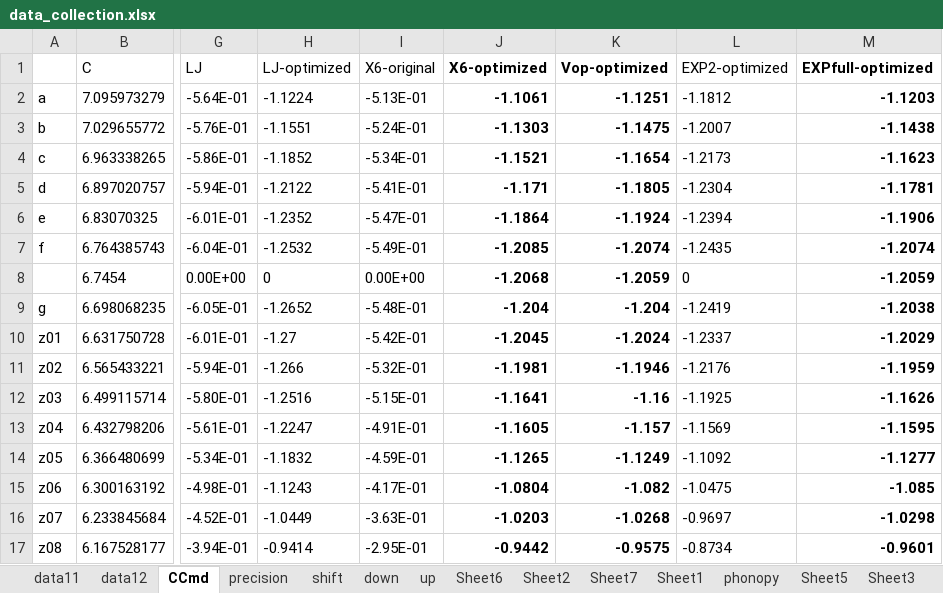
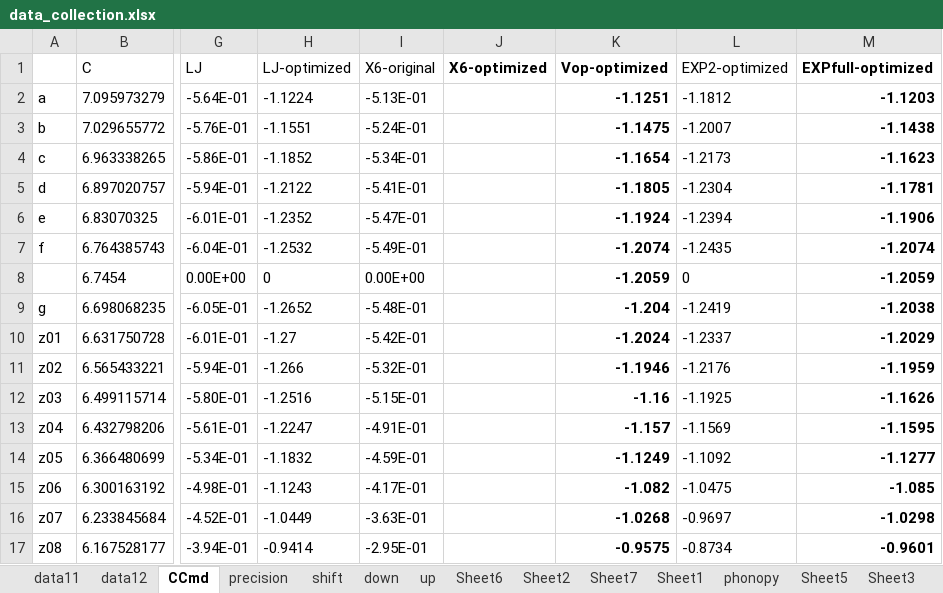
Before and after one commit to YerongLeopard/William, an Excel workbook: data/data_collection.xlsx, sheet CCmd, drawn as a sheet; only a part is shown, gaps mark what is left out; values as stored, in another font and other column widths than the file's, no borders; the diff names each change by its address in the sheet, - before the commit and + after, or states it on an @@ line.

```diff
--- a/data/data_collection.xlsx (sheet CCmd)
+++ b/data/data_collection.xlsx (sheet CCmd)
-J2 (X6-optimized): -1.1061
+J2 (X6-optimized): (empty)
-J3 (X6-optimized): -1.1303
+J3 (X6-optimized): (empty)
-J4 (X6-optimized): -1.1521
+J4 (X6-optimized): (empty)
-J5 (X6-optimized): -1.171
+J5 (X6-optimized): (empty)
-J6 (X6-optimized): -1.1864
+J6 (X6-optimized): (empty)
-J7 (X6-optimized): -1.2085
+J7 (X6-optimized): (empty)
-J8 (X6-optimized): -1.2068
+J8 (X6-optimized): (empty)
-J9 (X6-optimized): -1.204
+J9 (X6-optimized): (empty)
-J10 (X6-optimized): -1.2045
+J10 (X6-optimized): (empty)
-J11 (X6-optimized): -1.1981
+J11 (X6-optimized): (empty)
-J12 (X6-optimized): -1.1641
+J12 (X6-optimized): (empty)
-J13 (X6-optimized): -1.1605
+J13 (X6-optimized): (empty)
-J14 (X6-optimized): -1.1265
+J14 (X6-optimized): (empty)
-J15 (X6-optimized): -1.0804
+J15 (X6-optimized): (empty)
-J16 (X6-optimized): -1.0203
+J16 (X6-optimized): (empty)
-J17 (X6-optimized): -0.9442
+J17 (X6-optimized): (empty)
```
Also changed, not shown: sheet shift, data/data.xlsx, 2 other files.
